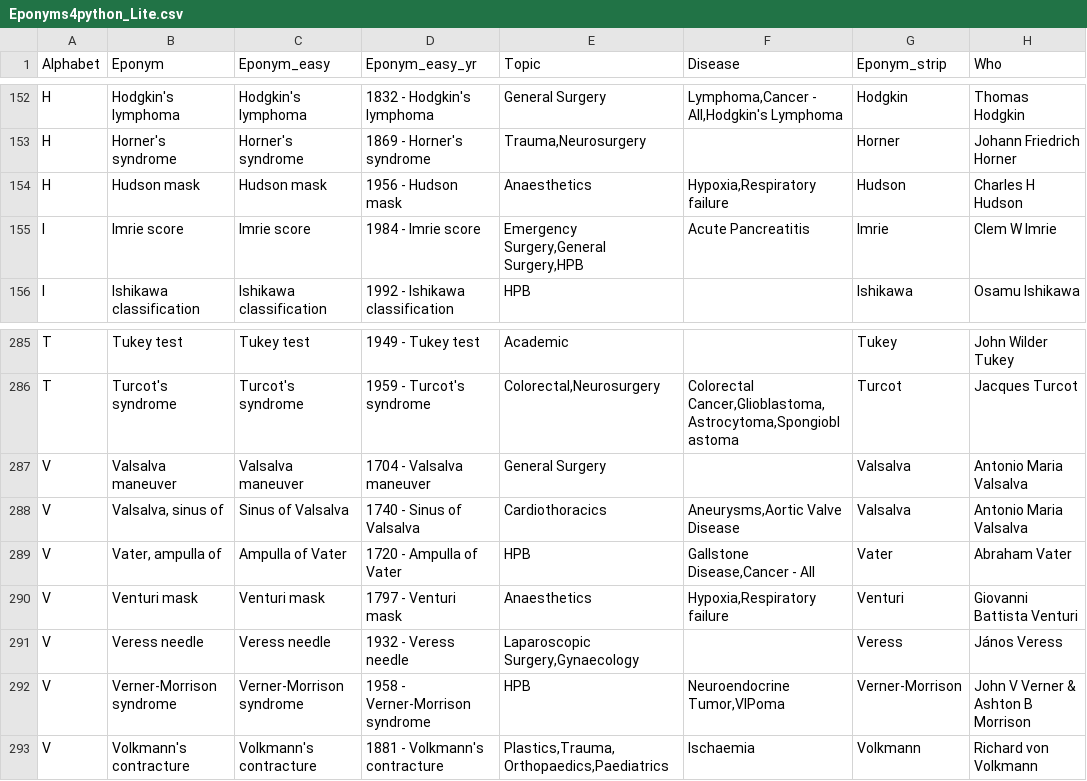
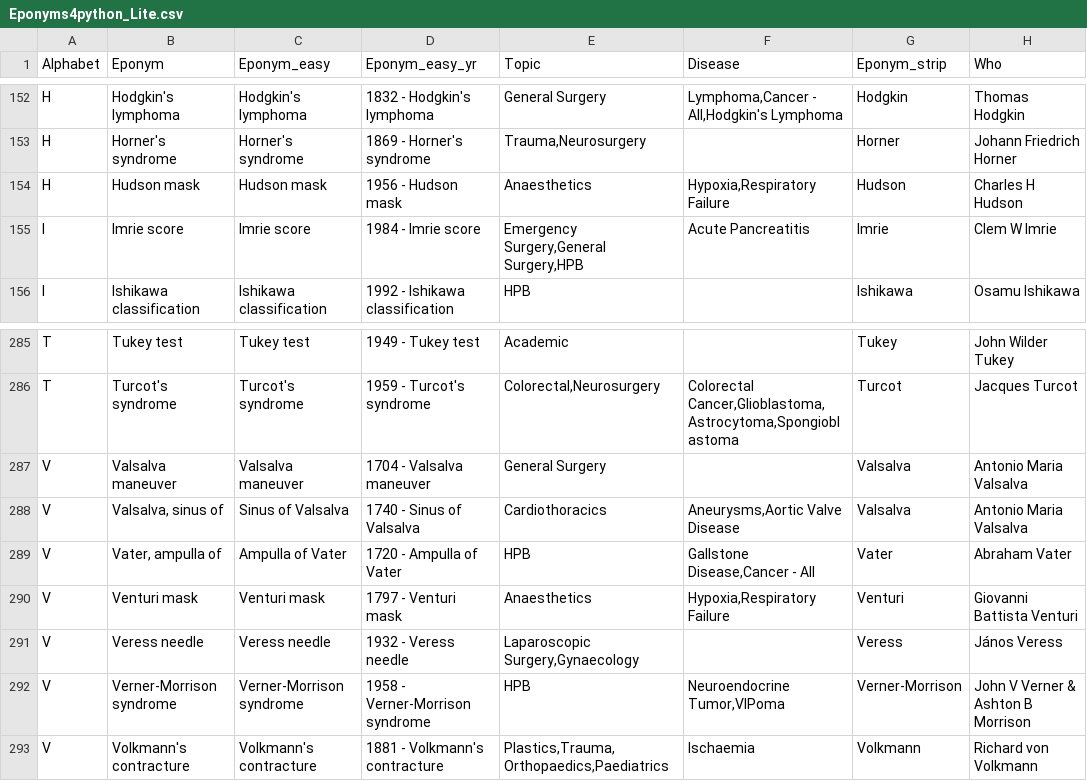
Before and after one commit to HayesAJ83/SurgicalEps_01, a CSV file: Eponyms4python_Lite.csv, drawn as a sheet; only a part is shown, gaps mark what is left out; the diff names each change by its address in the sheet, - before the commit and + after, or states it on an @@ line.

Commit message:
Add files via upload

```diff
--- a/Eponyms4python_Lite.csv
+++ b/Eponyms4python_Lite.csv
-F154 (Disease): Hypoxia,Respiratory failure
+F154 (Disease): Hypoxia,Respiratory Failure
-F290 (Disease): Hypoxia,Respiratory failure
+F290 (Disease): Hypoxia,Respiratory Failure
```
